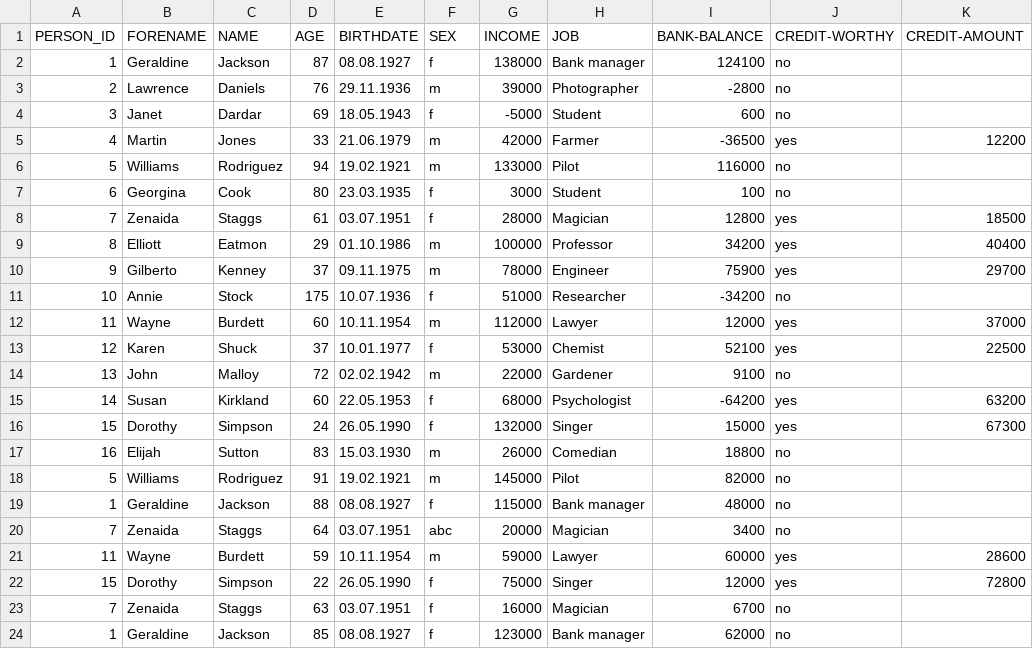
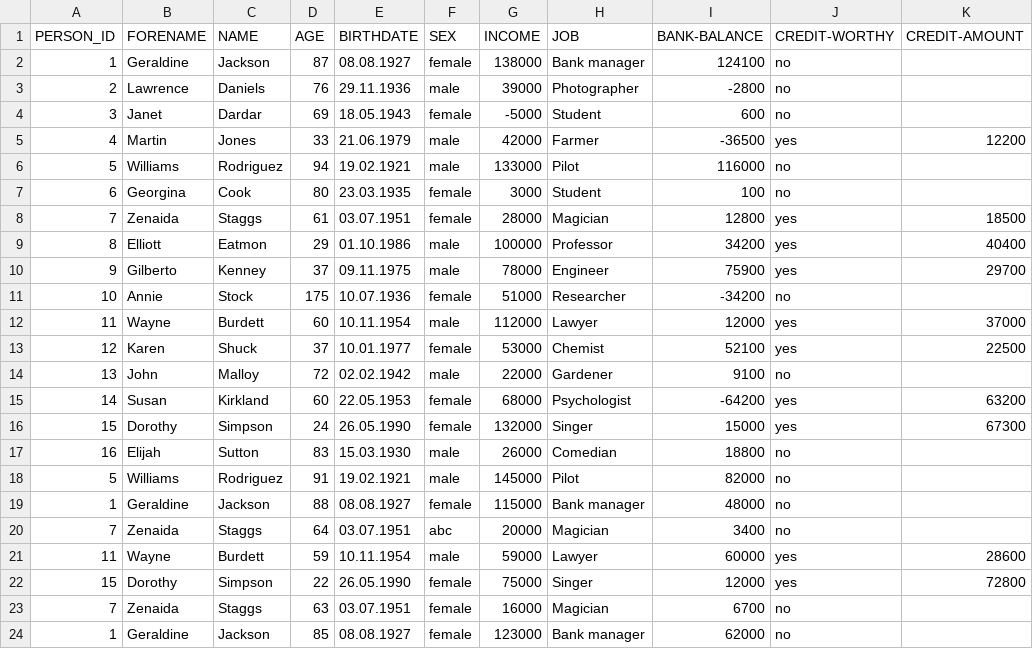
Before and after one commit to miracum/dqa-dqastats, a CSV file: inst/demo_data/dqa_example_data_02.csv, drawn as a sheet; only a part is shown; the diff names each change by its address in the sheet, - before the commit and + after, or states it on an @@ line.

```diff
--- a/inst/demo_data/dqa_example_data_02.csv
+++ b/inst/demo_data/dqa_example_data_02.csv
-F2 (SEX): f
+F2 (SEX): female
-F3 (SEX): m
+F3 (SEX): male
-F4 (SEX): f
+F4 (SEX): female
-F5:F6 (SEX): m
+F5:F6 (SEX): male
-F7:F8 (SEX): f
+F7:F8 (SEX): female
-F9:F10 (SEX): m
+F9:F10 (SEX): male
-F11 (SEX): f
+F11 (SEX): female
-F12 (SEX): m
+F12 (SEX): male
-F13 (SEX): f
+F13 (SEX): female
-F14 (SEX): m
+F14 (SEX): male
-F15:F16 (SEX): f
+F15:F16 (SEX): female
-F17:F18 (SEX): m
+F17:F18 (SEX): male
-F19 (SEX): f
+F19 (SEX): female
-F21 (SEX): m
+F21 (SEX): male
-F22:F24 (SEX): f
+F22:F24 (SEX): female
```
Also changed, not shown: inst/demo_data/utilities/MDR/mdr_example_data.csv, 3 other files.
